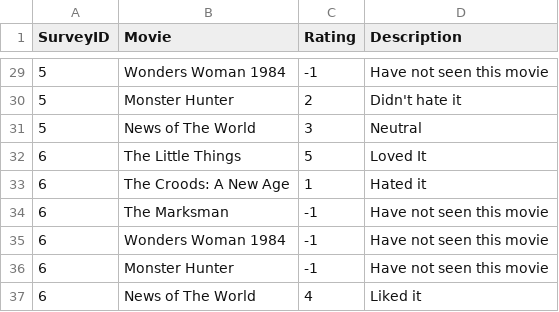
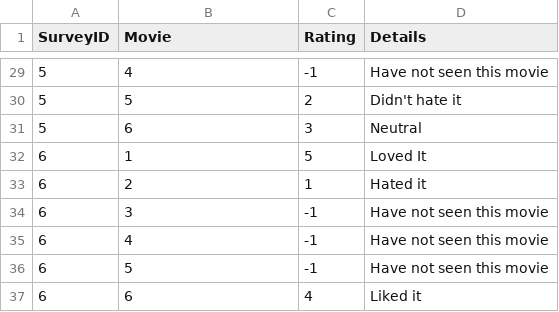
Before and after one commit to GitableGabe/DATA607Spring2021, a CSV file: Week 2/6 Recent Popular movies.csv, drawn as a sheet; only a part is shown, gaps mark what is left out; the diff covers the shown part only.

```diff
--- a/Week 2/6 Recent Popular movies.csv
+++ b/Week 2/6 Recent Popular movies.csv
@@ -1 +1 @@
-SurveyID,Movie,Rating,Description
+SurveyID,Movie,Rating,Details
@@ -29,9 +29,9 @@ SurveyID,Movie,Rating,Description
-5,Wonders Woman 1984,-1,Have not seen this movie
-5,Monster Hunter,2,Didn't hate it
-5,News of The World,3,Neutral
-6,The Little Things,5,Loved It
-6,The Croods: A New Age,1,Hated it
-6,The Marksman,-1,Have not seen this movie
-6,Wonders Woman 1984,-1,Have not seen this movie
-6,Monster Hunter,-1,Have not seen this movie
-6,News of The World,4,Liked it
+5,4,-1,Have not seen this movie
+5,5,2,Didn't hate it
+5,6,3,Neutral
+6,1,5,Loved It
+6,2,1,Hated it
+6,3,-1,Have not seen this movie
+6,4,-1,Have not seen this movie
+6,5,-1,Have not seen this movie
+6,6,4,Liked it
```
Also changed, not shown: 27 edited cells elsewhere in this file, 9 other files.
